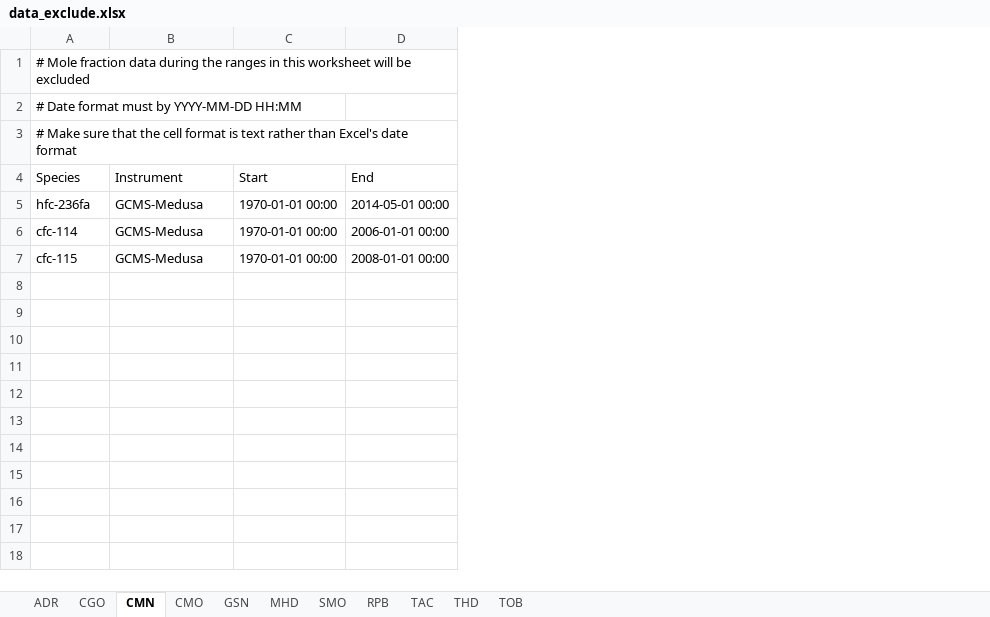
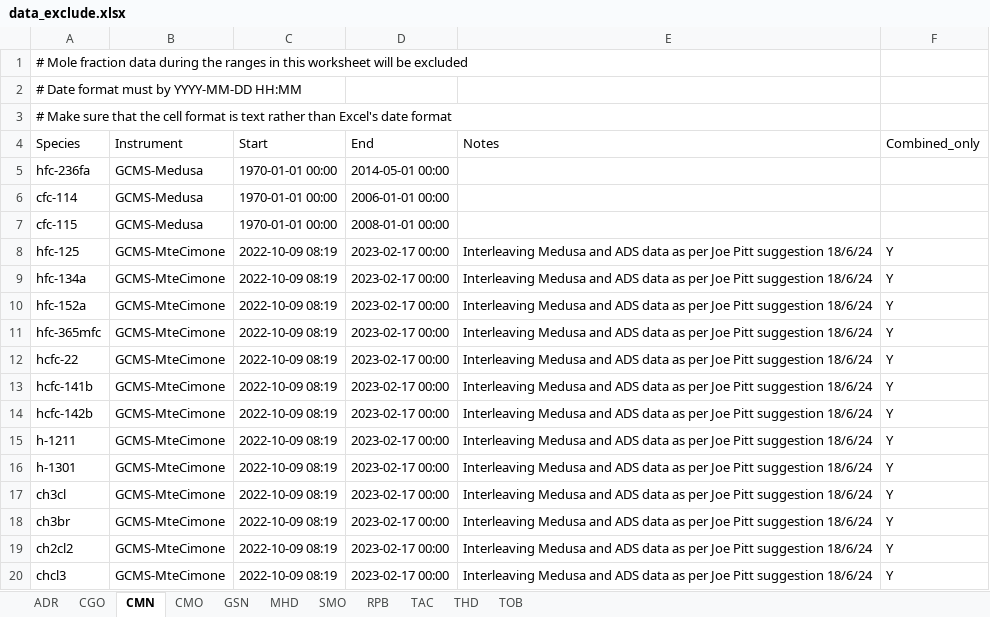
Before and after one commit to mrghg/agage-archive, an Excel workbook: data/agage/data_exclude.xlsx, sheet CMN, drawn as a sheet; only a part is shown; values as stored, in another font and other column widths than the file's, no borders; the diff covers the shown part only; the diff names each change by its address in the sheet, - before the commit and + after, or states it on an @@ line.

Commit message:
Added ability to interleave different instruments when they are being combined. Demonstrated with CMN

```diff
--- a/data/agage/data_exclude.xlsx (sheet CMN)
+++ b/data/agage/data_exclude.xlsx (sheet CMN)
+column E (Notes), empty
+column F (Combined_only), empty
+row 8: hfc-125 | GCMS-MteCimone | 2022-10-09 08:19 | 2023-02-17 00:00 | Interleaving Medusa and ADS data as per Joe Pitt suggestion 18/6/24 | Y
+row 9: hfc-134a | GCMS-MteCimone | 2022-10-09 08:19 | 2023-02-17 00:00 | Interleaving Medusa and ADS data as per Joe Pitt suggestion 18/6/24 | Y
+row 10: hfc-152a | GCMS-MteCimone | 2022-10-09 08:19 | 2023-02-17 00:00 | Interleaving Medusa and ADS data as per Joe Pitt suggestion 18/6/24 | Y
+row 11: hfc-365mfc | GCMS-MteCimone | 2022-10-09 08:19 | 2023-02-17 00:00 | Interleaving Medusa and ADS data as per Joe Pitt suggestion 18/6/24 | Y
+row 12: hcfc-22 | GCMS-MteCimone | 2022-10-09 08:19 | 2023-02-17 00:00 | Interleaving Medusa and ADS data as per Joe Pitt suggestion 18/6/24 | Y
+row 13: hcfc-141b | GCMS-MteCimone | 2022-10-09 08:19 | 2023-02-17 00:00 | Interleaving Medusa and ADS data as per Joe Pitt suggestion 18/6/24 | Y
+row 14: hcfc-142b | GCMS-MteCimone | 2022-10-09 08:19 | 2023-02-17 00:00 | Interleaving Medusa and ADS data as per Joe Pitt suggestion 18/6/24 | Y
+row 15: h-1211 | GCMS-MteCimone | 2022-10-09 08:19 | 2023-02-17 00:00 | Interleaving Medusa and ADS data as per Joe Pitt suggestion 18/6/24 | Y
+row 16: h-1301 | GCMS-MteCimone | 2022-10-09 08:19 | 2023-02-17 00:00 | Interleaving Medusa and ADS data as per Joe Pitt suggestion 18/6/24 | Y
+row 17: ch3cl | GCMS-MteCimone | 2022-10-09 08:19 | 2023-02-17 00:00 | Interleaving Medusa and ADS data as per Joe Pitt suggestion 18/6/24 | Y
+row 18: ch3br | GCMS-MteCimone | 2022-10-09 08:19 | 2023-02-17 00:00 | Interleaving Medusa and ADS data as per Joe Pitt suggestion 18/6/24 | Y
+row 19: ch2cl2 | GCMS-MteCimone | 2022-10-09 08:19 | 2023-02-17 00:00 | Interleaving Medusa and ADS data as per Joe Pitt suggestion 18/6/24 | Y
+row 20: chcl3 | GCMS-MteCimone | 2022-10-09 08:19 | 2023-02-17 00:00 | Interleaving Medusa and ADS data as per Joe Pitt suggestion 18/6/24 | Y
```
Also changed, not shown: 47 added rows elsewhere in this sheet, data/agage/data_combination.xlsx, data/agage_test/data_exclude.xlsx, 5 other files.
